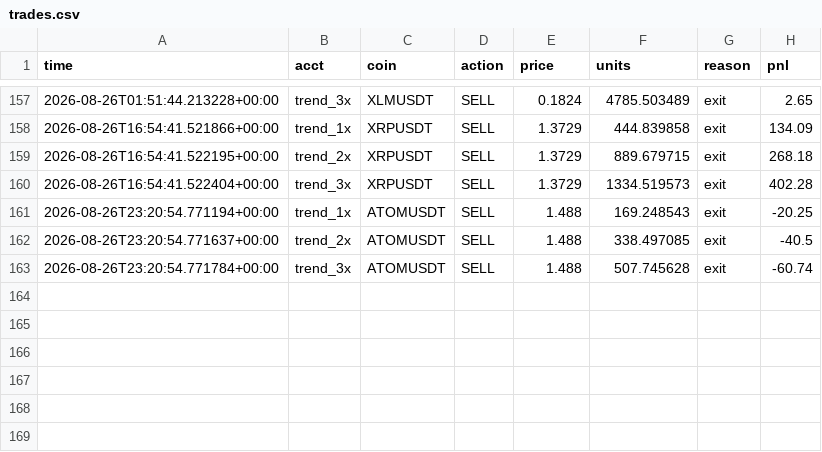
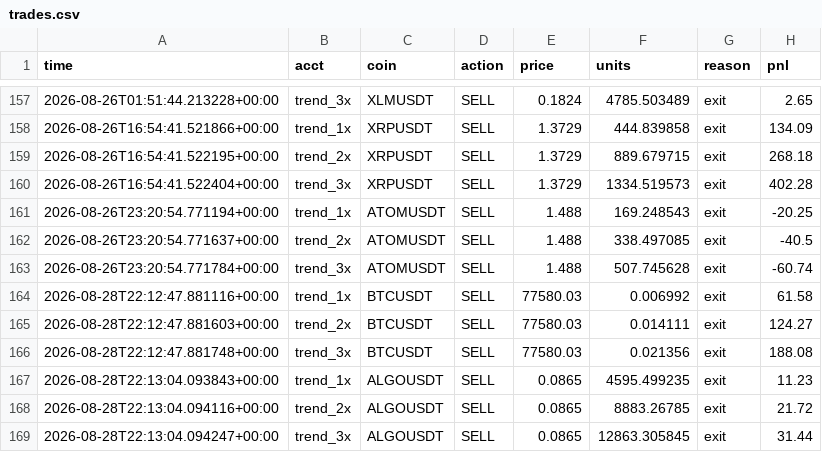
Before and after one commit to Lemonef/Quant, a CSV file: live_bot/trades.csv, drawn as a sheet; only a part is shown, gaps mark what is left out; the diff names each change by its address in the sheet, - before the commit and + after, or states it on an @@ line.

```diff
--- a/live_bot/trades.csv
+++ b/live_bot/trades.csv
+row 164: 2026-08-28T22:12:47.881116+00:00 | trend_1x | BTCUSDT | SELL | 77580.03 | 0.006992 | exit | 61.58
+row 165: 2026-08-28T22:12:47.881603+00:00 | trend_2x | BTCUSDT | SELL | 77580.03 | 0.014111 | exit | 124.27
+row 166: 2026-08-28T22:12:47.881748+00:00 | trend_3x | BTCUSDT | SELL | 77580.03 | 0.021356 | exit | 188.08
+row 167: 2026-08-28T22:13:04.093843+00:00 | trend_1x | ALGOUSDT | SELL | 0.0865 | 4595.499235 | exit | 11.23
+row 168: 2026-08-28T22:13:04.094116+00:00 | trend_2x | ALGOUSDT | SELL | 0.0865 | 8883.26785 | exit | 21.72
+row 169: 2026-08-28T22:13:04.094247+00:00 | trend_3x | ALGOUSDT | SELL | 0.0865 | 12863.305845 | exit | 31.44
```
Also changed, not shown: live_bot/equity_flush_1x.csv, live_bot/equity_flush_2x.csv, 21 other files.
